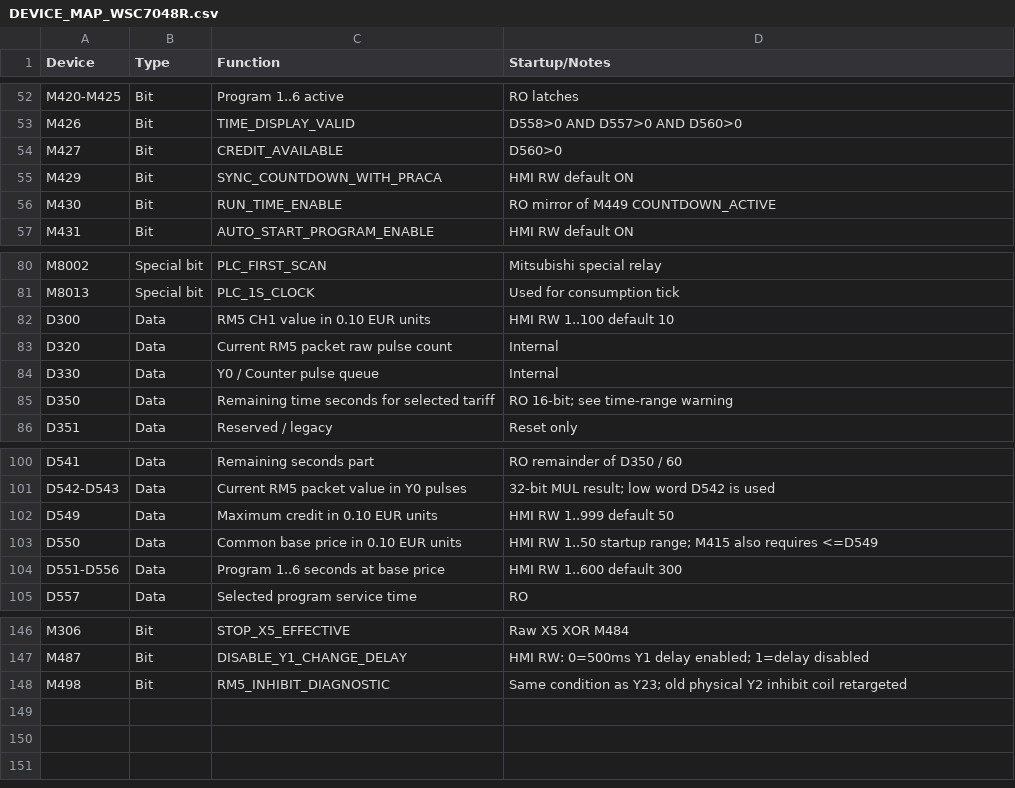
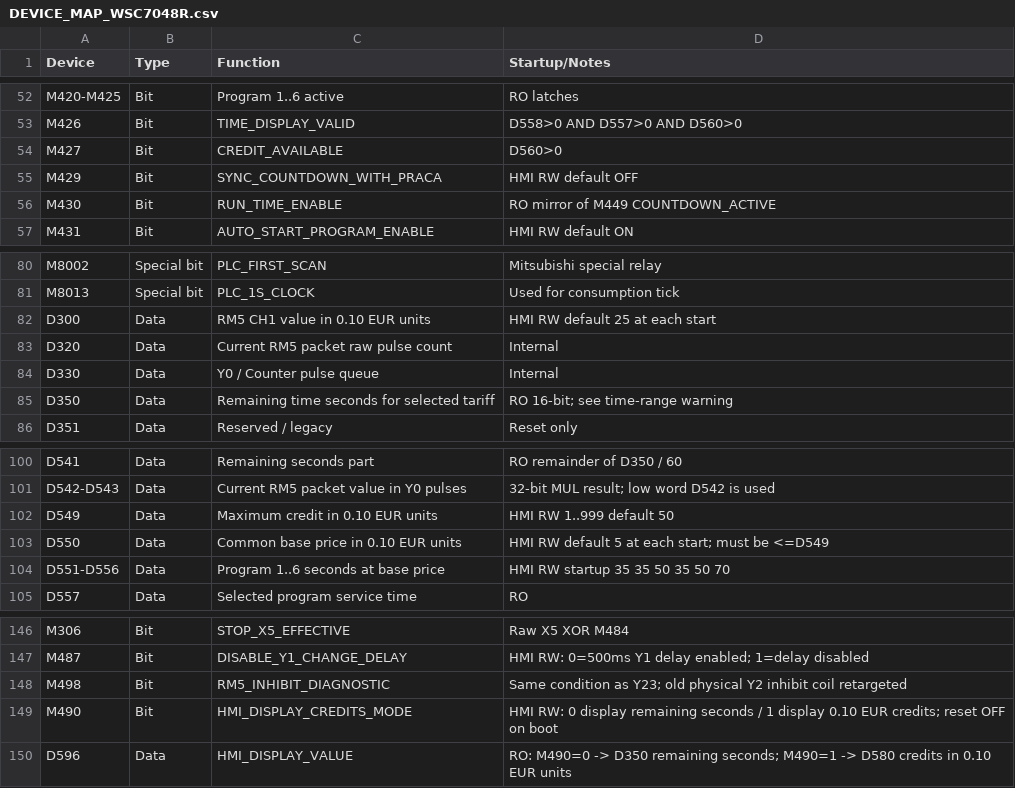
Before and after one commit to RobertRupa/PLC_HMI_PITSTART, a CSV file: plc/DEVICE_MAP_WSC7048R.csv, drawn as a sheet; only a part is shown, gaps mark what is left out.

Commit message:
feat(wsc7048r): defaults, credit display register and sync RUN disabled

```diff
--- a/plc/DEVICE_MAP_WSC7048R.csv
+++ b/plc/DEVICE_MAP_WSC7048R.csv
@@ -54,3 +54,3 @@ M426,Bit,TIME_DISPLAY_VALID,D558>0 AND D557>0 AND D560>0
 M427,Bit,CREDIT_AVAILABLE,D560>0
-M429,Bit,SYNC_COUNTDOWN_WITH_PRACA,HMI RW default ON
+M429,Bit,SYNC_COUNTDOWN_WITH_PRACA,HMI RW default OFF
 M430,Bit,RUN_TIME_ENABLE,RO mirror of M449 COUNTDOWN_ACTIVE
@@ -81,3 +81,3 @@ M8002,Special bit,PLC_FIRST_SCAN,Mitsubishi special relay
 M8013,Special bit,PLC_1S_CLOCK,Used for consumption tick
-D300,Data,RM5 CH1 value in 0.10 EUR units,HMI RW 1..100 default 10
+D300,Data,RM5 CH1 value in 0.10 EUR units,HMI RW default 25 at each start
 D320,Data,Current RM5 packet raw pulse count,Internal
@@ -102,4 +102,4 @@ D542-D543,Data,Current RM5 packet value in Y0 pulses,32-bit MUL result; low word
 D549,Data,Maximum credit in 0.10 EUR units,HMI RW 1..999 default 50
-D550,Data,Common base price in 0.10 EUR units,HMI RW 1..50 startup range; M415 also requires <=D549
-D551-D556,Data,Program 1..6 seconds at base price,HMI RW 1..600 default 300
+D550,Data,Common base price in 0.10 EUR units,HMI RW default 5 at each start; must be <=D549
+D551-D556,Data,Program 1..6 seconds at base price,HMI RW startup 35 35 50 35 50 70
 D557,Data,Selected program service time,RO
@@ -148 +148,3 @@ M487,Bit,DISABLE_Y1_CHANGE_DELAY,HMI RW: 0=500ms Y1 delay enabled; 1=delay disab
 M498,Bit,RM5_INHIBIT_DIAGNOSTIC,Same condition as Y23; old physical Y2 inhibit coil retargeted
+M490,Bit,HMI_DISPLAY_CREDITS_MODE,HMI RW: 0 display remaining seconds / 1 display 0.10 EUR credits; reset OFF on boot
+D596,Data,HMI_DISPLAY_VALUE,RO: M490=0 -> D350 remaining seconds; M490=1 -> D580 credits in 0.10 EUR units
```
